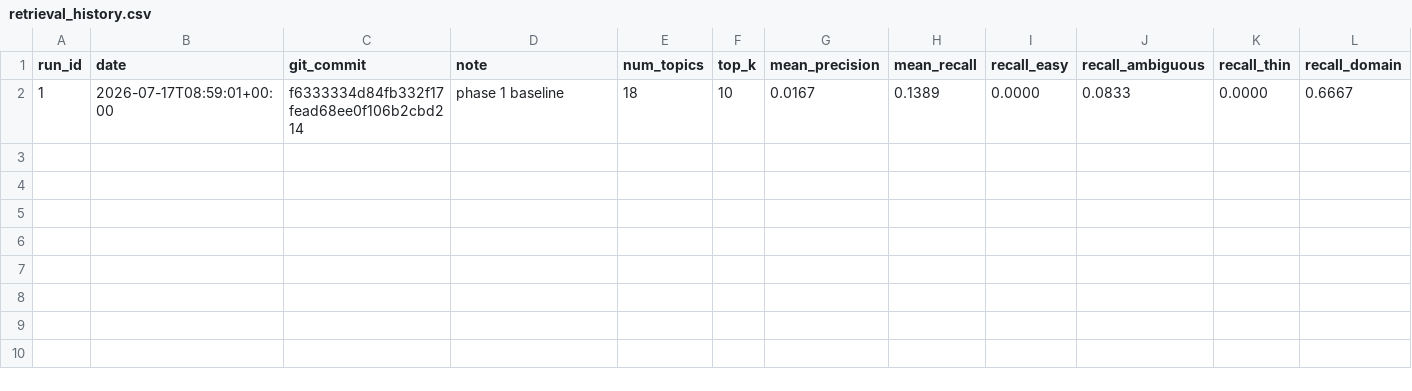
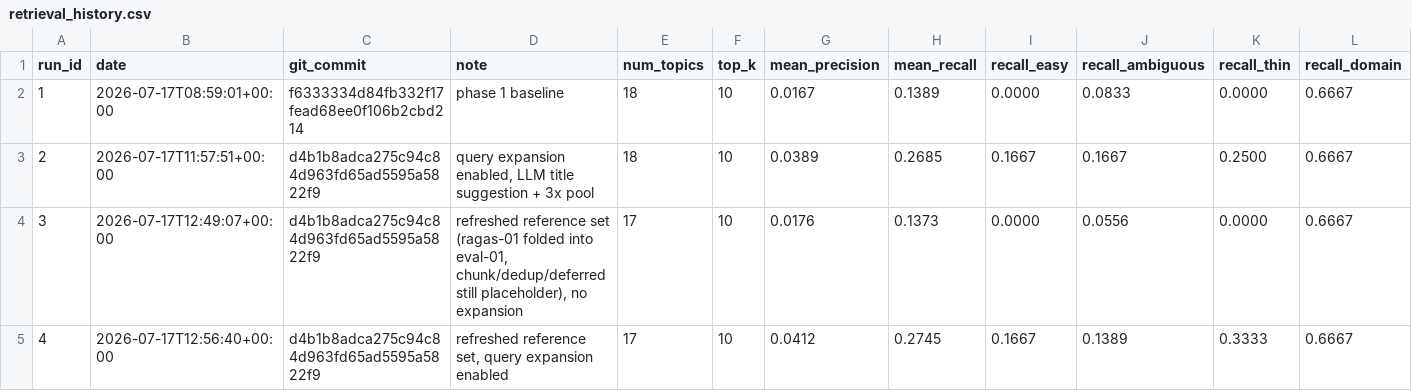
Before and after one commit to Patric-1613/research_guide_agent, a CSV file: eval_results/retrieval_history.csv, drawn as a sheet; the diff names each change by its address in the sheet, - before the commit and + after, or states it on an @@ line.

```diff
--- a/eval_results/retrieval_history.csv
+++ b/eval_results/retrieval_history.csv
+row 3: 2 | 2026-07-17T11:57:51+00:00 | d4b1b8adca275c94c84d963fd65ad5595a5822f9 | query expansion enabled, LLM title suggestion + 3x pool | 18 | 10 | 0.0389 | 0.2685 | 0.1667 | 0.1667 | 0.2500 | 0.6667
+row 4: 3 | 2026-07-17T12:49:07+00:00 | d4b1b8adca275c94c84d963fd65ad5595a5822f9 | refreshed reference set (ragas-01 folded into eval-01, chunk/dedup/deferred still placeholder), no expansion | 17 | 10 | 0.0176 | 0.1373 | 0.0000 | 0.0556 | 0.0000 | 0.6667
+row 5: 4 | 2026-07-17T12:56:40+00:00 | d4b1b8adca275c94c84d963fd65ad5595a5822f9 | refreshed reference set, query expansion enabled | 17 | 10 | 0.0412 | 0.2745 | 0.1667 | 0.1389 | 0.3333 | 0.6667
```
Also changed, not shown: 6 other files.
